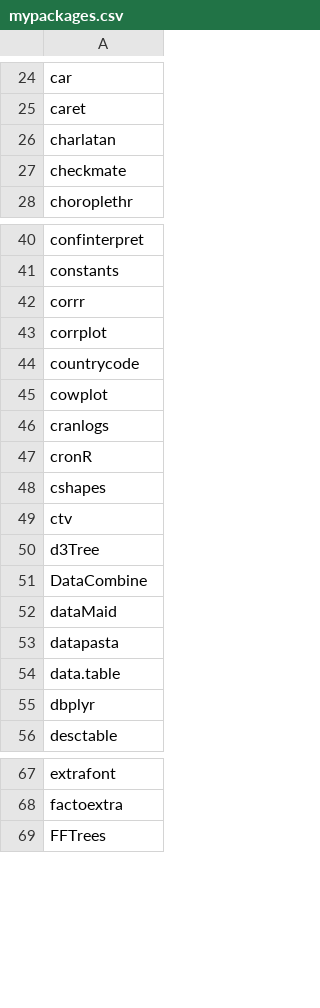
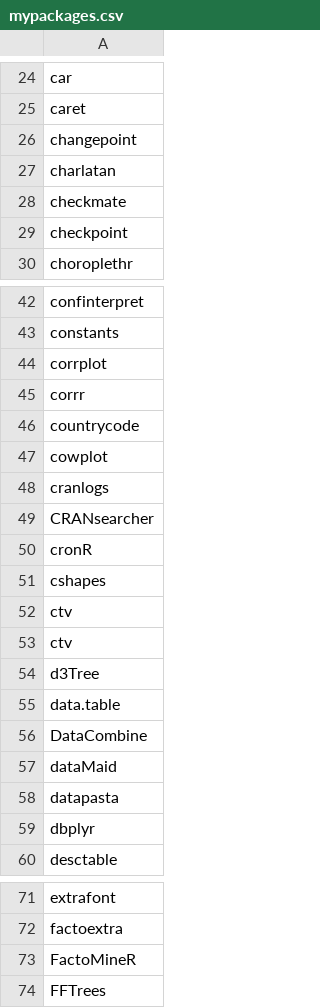
Before and after one commit to verajosemanuel/tidyviz, a CSV file: mypackages.csv, drawn as a sheet; only a part is shown, gaps mark what is left out; the diff covers the shown part only.

Commit message:
updated table

```diff
--- a/mypackages.csv
+++ b/mypackages.csv
@@ -25,4 +25,6 @@ car
 caret
+changepoint
 charlatan
 checkmate
+checkpoint
 choroplethr
@@ -41,4 +43,4 @@ confinterpret
 constants
+corrplot
 corrr
-corrplot
 countrycode
@@ -46,2 +48,3 @@ cowplot
 cranlogs
+CRANsearcher
 cronR
@@ -49,3 +52,5 @@ cshapes
 ctv
+ctv
 d3Tree
+data.table
 DataCombine
@@ -53,3 +58,2 @@ dataMaid
 datapasta
-data.table
 dbplyr
@@ -68,2 +72,3 @@ extrafont
 factoextra
+FactoMineR
 FFTrees
```
Also changed, not shown: 8 added rows, 6 removed rows and 2 moved rows elsewhere in this file, 2 other files.
